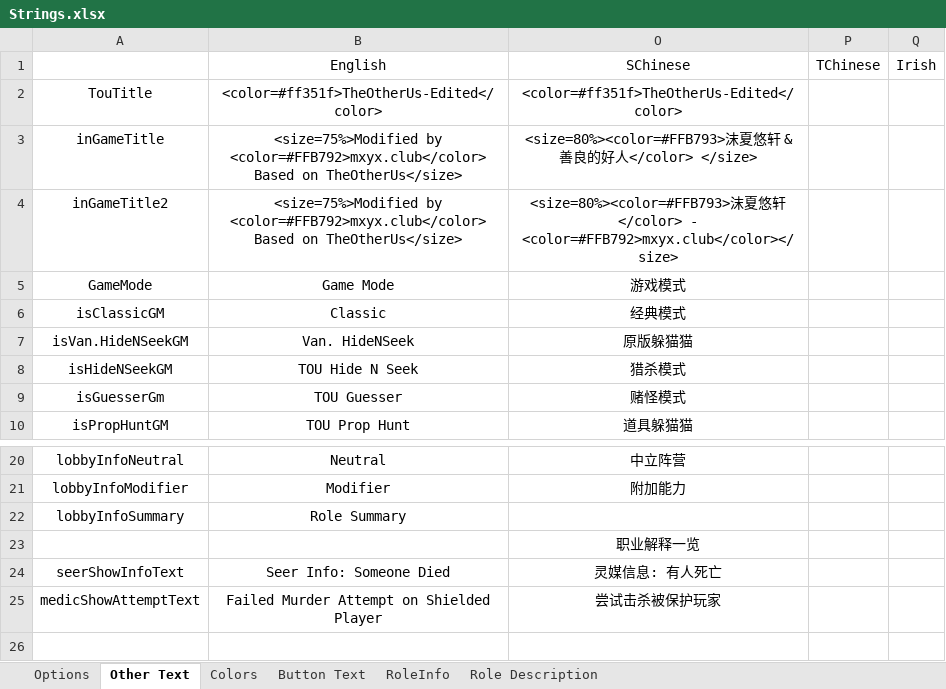
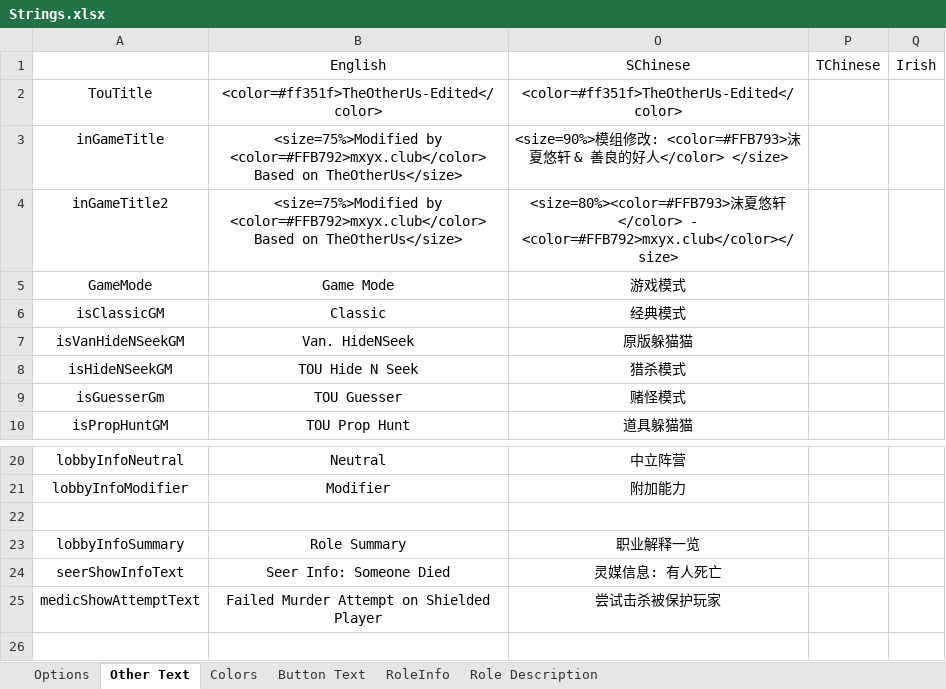
Before and after one commit to mxyx-club/TheOtherUs-Edited, an Excel workbook: Strings.xlsx, sheet Other Text, drawn as a sheet; only a part is shown, gaps mark what is left out; values as stored, in another font and other column widths than the file's, no borders; removed rows and columns are numbered as before the commit, all else as after; the diff names each change by its address in the sheet, - before the commit and + after, or states it on an @@ line.

```diff
--- a/Strings.xlsx (sheet Other Text)
+++ b/Strings.xlsx (sheet Other Text)
-O3: <size=80%><color=#FFB793>沫夏…
+O3: <size=90%>模组修改: <color=#FFB793>沫夏…
-A7: isVan.HideNSeekGM
+A7: isVanHideNSeekGM
+row 22: (empty)
-O23: (empty)
+O23: 职业解释一览
-row 23:  |  | 职业解释一览
```
Also changed, not shown: sheet Options, 15 other files.
